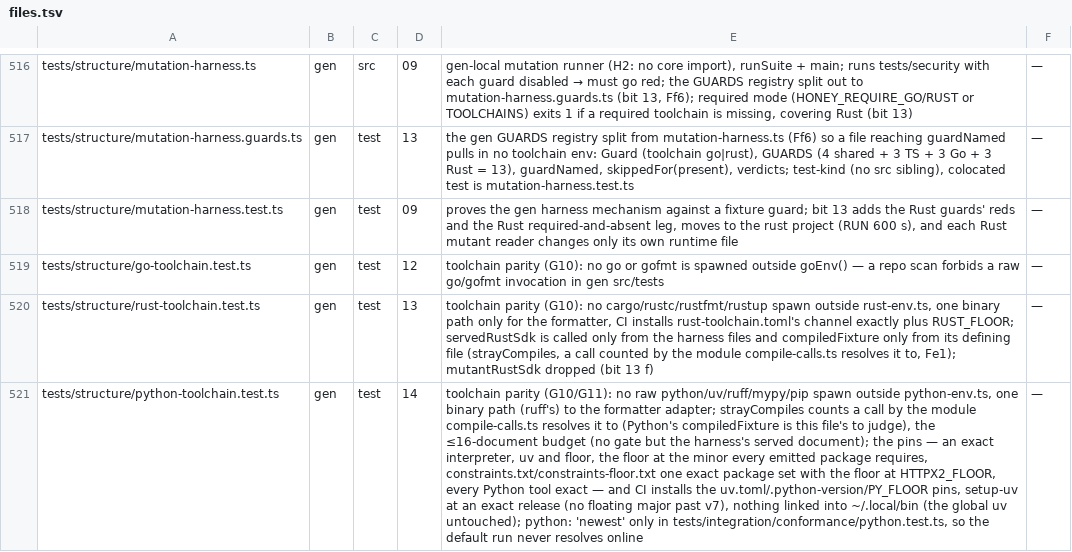
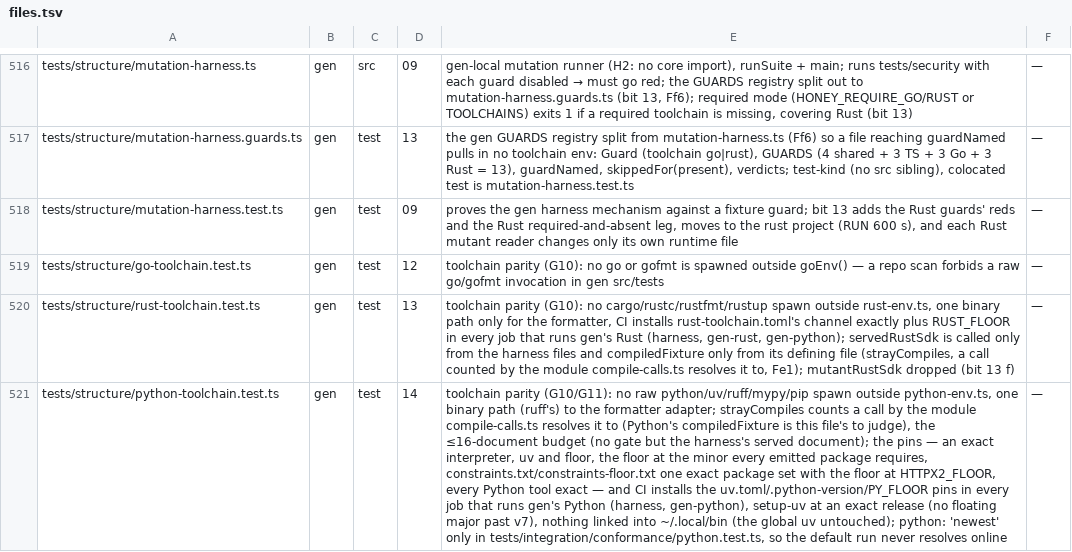
Before and after one commit to workerstack/backend, a TSV file: blueprint/files.tsv, drawn as a sheet; only a part is shown, gaps mark what is left out; the diff covers the shown part only; the diff names each change by its address in the sheet, - before the commit and + after, or states it on an @@ line.

Commit message:
ci: shard gen's rust and python projects into their own jobs
Fb13 (contract 28 §8.2) triggered: run 39023463194's test job took 12:25, over the 12.0 min line.
This lands §8.3. The test job keeps test:v0, test:v1, test:bench, test:consumers, test:e2e and
gen's unit and go projects, calling the parts directly; the managed root test script is unchanged.
gen-rust and gen-python run their one project each, and gen-coverage merges the three shards'
blob reports (vitest --merge-reports) under the per-file 100% thresholds, which the shards turn off.

The rust project's mutation harness runs Go, and the python project's toolchain files run Go and
Rust, so those shards install them and restore their caches without saving: each cache keeps one
saver (test: Go, gen-rust: Rust, gen-python: Python), which prunes it to its own run's SDKs.

toolchain-projects.test.ts holds the shards' --project sets to the projects, each run exactly once,
every shard merged in gen-coverage, and every job's copy of a cache key equal. The Rust and Python
install legs now name the jobs that run them.

Measured gen groups (warm 39022845762 / slow 39023463194): unit+go 135/169 s, rust 72/94 s,
python 52/63 s. Projected test job: 7.0 min warm, 9.3 min on the slow VM.
Locally, vitest 4.1.10's merge failed on an uncovered branch planted in sdk-doc.ts and passed once
it was removed.

```diff
--- a/blueprint/files.tsv
+++ b/blueprint/files.tsv
-E520: …exactly plus RUST_FLOOR; servedRustSdk is…
+E520: …exactly plus RUST_FLOOR in every job that runs gen's Rust (harness, gen-rust, gen-python); servedRustSdk is…
-E521: …the uv.toml/.python-version/PY_FLOOR pins, setup-uv at…
+E521: …the uv.toml/.python-version/PY_FLOOR pins in every job that runs gen's Python (harness, gen-python), setup-uv at…
```
Also changed, not shown: 2 edited cells elsewhere in this file, 4 other files.
